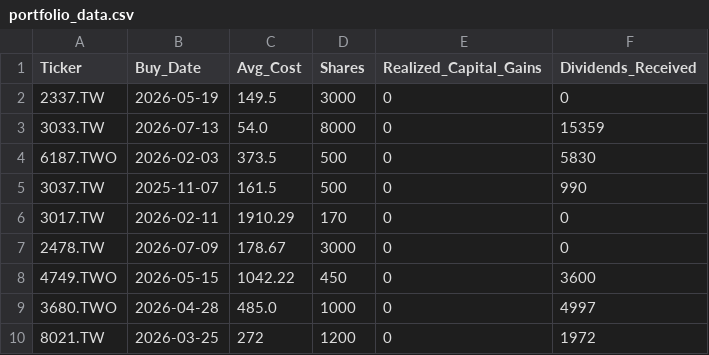
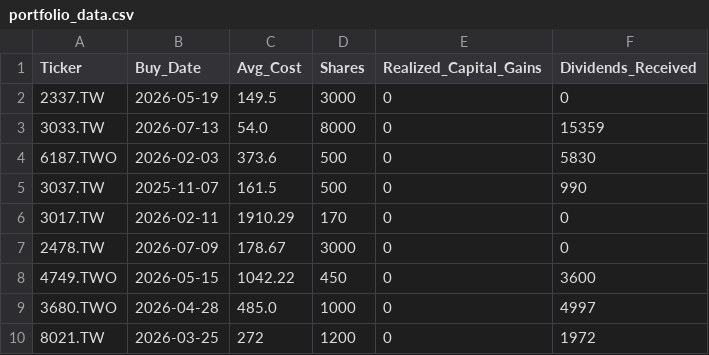
Before and after one commit to JCtheMan97/portfolio-dashboard, a CSV file: portfolio_data.csv, drawn as a sheet; only a part is shown.

Commit message:
Update portfolio_data.csv

```diff
--- a/portfolio_data.csv
+++ b/portfolio_data.csv
@@ -3,3 +3,3 @@ Ticker,Buy_Date,Avg_Cost,Shares,Realized_Capital_Gains,Dividends_Received
 3033.TW,2026-07-13,54.0,8000,0,15359
-6187.TWO,2026-02-03,373.5,500,0,5830
+6187.TWO,2026-02-03,373.6,500,0,5830
 3037.TW,2025-11-07,161.5,500,0,990
```
